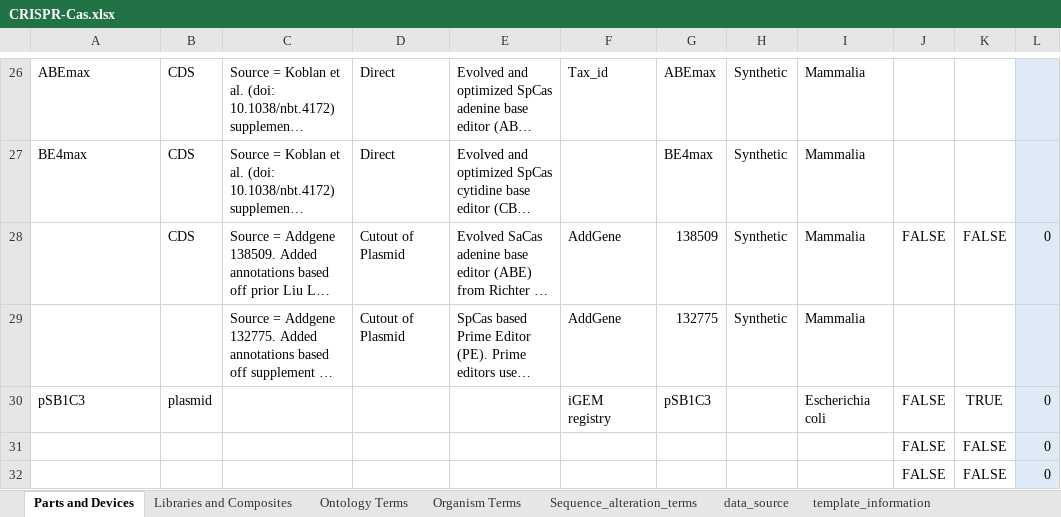
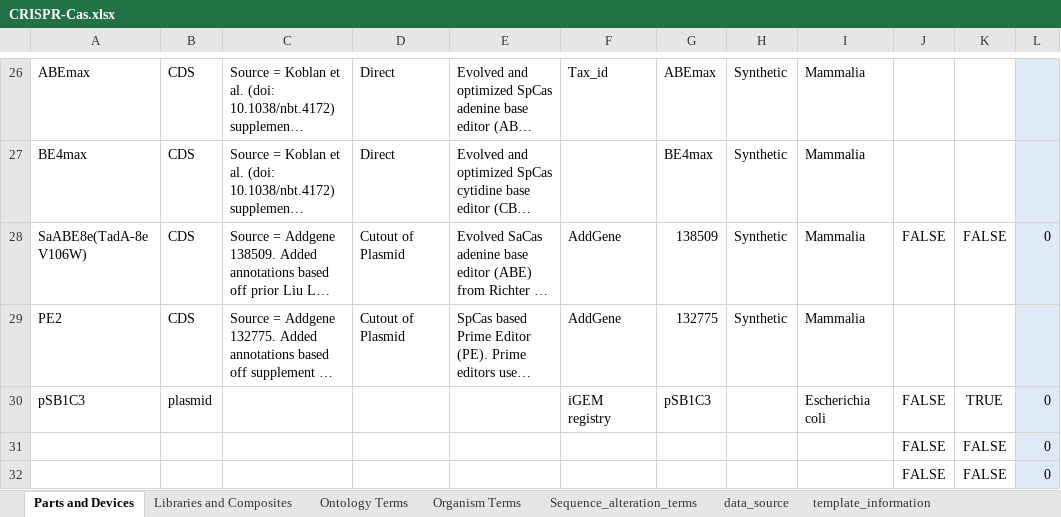
Before and after one commit to iGEM-Engineering/iGEM-distribution, an Excel workbook: CRISPR-Cas/CRISPR-Cas.xlsx, sheet Parts and Devices, drawn as a sheet; only a part is shown, gaps mark what is left out; long unchanged cells end in …; values as stored, in another font and other column widths than the file's, no borders; table styles not drawn; the diff names each change by its address in the sheet, - before the commit and + after, or states it on an @@ line.

Commit message:
Update CRISPR-Cas.xlsx

```diff
--- a/CRISPR-Cas/CRISPR-Cas.xlsx (sheet Parts and Devices)
+++ b/CRISPR-Cas/CRISPR-Cas.xlsx (sheet Parts and Devices)
-A28: (empty)
+A28: SaABE8e(TadA-8e V106W)
-A29: (empty)
+A29: PE2
-B29: (empty)
+B29: CDS
```
